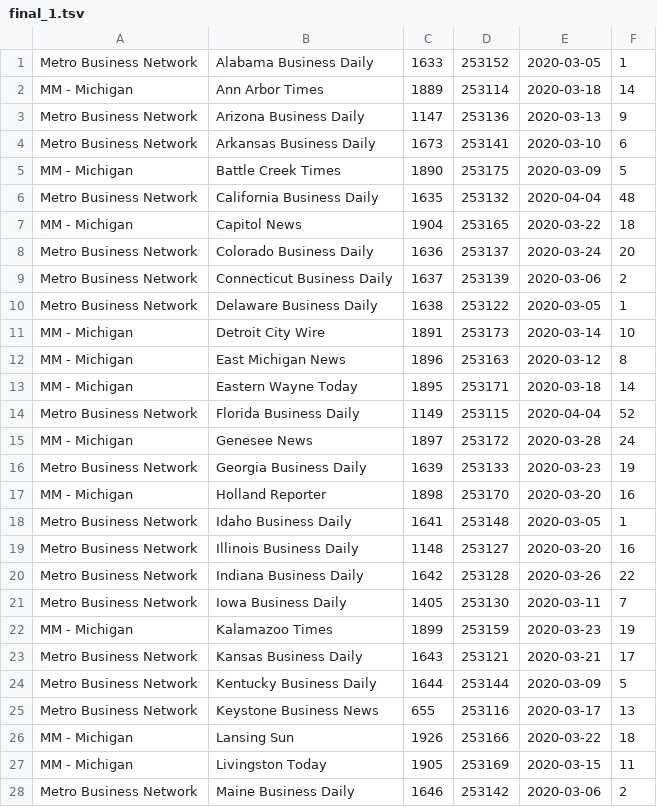
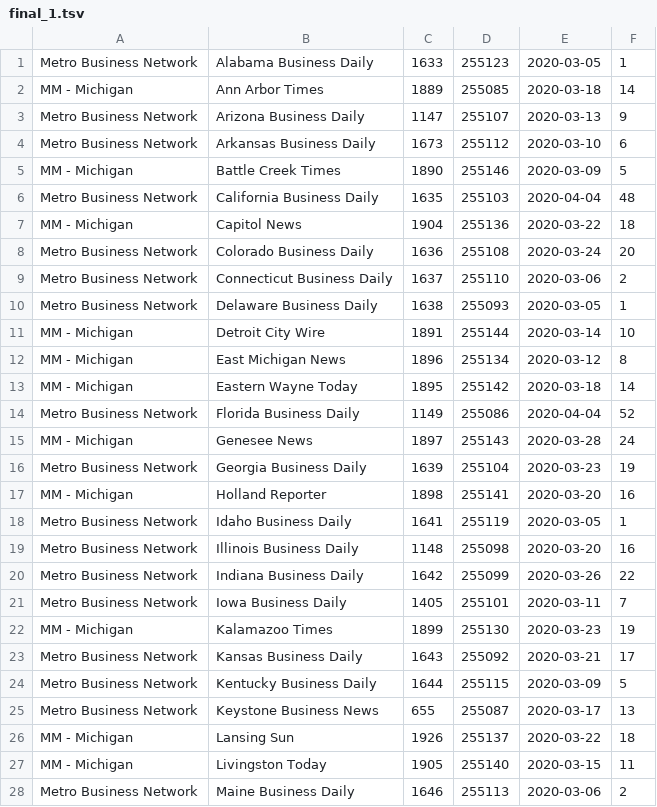
Before and after one commit to dmitryS1666/steps, a TSV file: 499_michigan_prof_license_exp_prof_comp_same_time_ly_city_m/final_1.tsv, drawn as a sheet; only a part is shown; the diff covers the shown part only.

Commit message:
499

```diff
--- a/499_michigan_prof_license_exp_prof_comp_same_time_ly_city_m/final_1.tsv
+++ b/499_michigan_prof_license_exp_prof_comp_same_time_ly_city_m/final_1.tsv
@@ -1,28 +1,28 @@
-Metro Business Network	Alabama Business Daily	1633	253152	2020-03-05	1
-MM - Michigan	Ann Arbor Times	1889	253114	2020-03-18	14
-Metro Business Network	Arizona Business Daily	1147	253136	2020-03-13	9
-Metro Business Network	Arkansas Business Daily	1673	253141	2020-03-10	6
-MM - Michigan	Battle Creek Times	1890	253175	2020-03-09	5
-Metro Business Network	California Business Daily	1635	253132	2020-04-04	48
-MM - Michigan	Capitol News	1904	253165	2020-03-22	18
-Metro Business Network	Colorado Business Daily	1636	253137	2020-03-24	20
-Metro Business Network	Connecticut Business Daily	1637	253139	2020-03-06	2
-Metro Business Network	Delaware Business Daily	1638	253122	2020-03-05	1
-MM - Michigan	Detroit City Wire	1891	253173	2020-03-14	10
-MM - Michigan	East Michigan News	1896	253163	2020-03-12	8
-MM - Michigan	Eastern Wayne Today	1895	253171	2020-03-18	14
-Metro Business Network	Florida Business Daily	1149	253115	2020-04-04	52
-MM - Michigan	Genesee News	1897	253172	2020-03-28	24
-Metro Business Network	Georgia Business Daily	1639	253133	2020-03-23	19
-MM - Michigan	Holland Reporter	1898	253170	2020-03-20	16
-Metro Business Network	Idaho Business Daily	1641	253148	2020-03-05	1
-Metro Business Network	Illinois Business Daily	1148	253127	2020-03-20	16
-Metro Business Network	Indiana Business Daily	1642	253128	2020-03-26	22
-Metro Business Network	Iowa Business Daily	1405	253130	2020-03-11	7
-MM - Michigan	Kalamazoo Times	1899	253159	2020-03-23	19
-Metro Business Network	Kansas Business Daily	1643	253121	2020-03-21	17
-Metro Business Network	Kentucky Business Daily	1644	253144	2020-03-09	5
-Metro Business Network	Keystone Business News	655	253116	2020-03-17	13
-MM - Michigan	Lansing Sun	1926	253166	2020-03-22	18
-MM - Michigan	Livingston Today	1905	253169	2020-03-15	11
-Metro Business Network	Maine Business Daily	1646	253142	2020-03-06	2
+Metro Business Network	Alabama Business Daily	1633	255123	2020-03-05	1
+MM - Michigan	Ann Arbor Times	1889	255085	2020-03-18	14
+Metro Business Network	Arizona Business Daily	1147	255107	2020-03-13	9
+Metro Business Network	Arkansas Business Daily	1673	255112	2020-03-10	6
+MM - Michigan	Battle Creek Times	1890	255146	2020-03-09	5
+Metro Business Network	California Business Daily	1635	255103	2020-04-04	48
+MM - Michigan	Capitol News	1904	255136	2020-03-22	18
+Metro Business Network	Colorado Business Daily	1636	255108	2020-03-24	20
+Metro Business Network	Connecticut Business Daily	1637	255110	2020-03-06	2
+Metro Business Network	Delaware Business Daily	1638	255093	2020-03-05	1
+MM - Michigan	Detroit City Wire	1891	255144	2020-03-14	10
+MM - Michigan	East Michigan News	1896	255134	2020-03-12	8
+MM - Michigan	Eastern Wayne Today	1895	255142	2020-03-18	14
+Metro Business Network	Florida Business Daily	1149	255086	2020-04-04	52
+MM - Michigan	Genesee News	1897	255143	2020-03-28	24
+Metro Business Network	Georgia Business Daily	1639	255104	2020-03-23	19
+MM - Michigan	Holland Reporter	1898	255141	2020-03-20	16
+Metro Business Network	Idaho Business Daily	1641	255119	2020-03-05	1
+Metro Business Network	Illinois Business Daily	1148	255098	2020-03-20	16
+Metro Business Network	Indiana Business Daily	1642	255099	2020-03-26	22
+Metro Business Network	Iowa Business Daily	1405	255101	2020-03-11	7
+MM - Michigan	Kalamazoo Times	1899	255130	2020-03-23	19
+Metro Business Network	Kansas Business Daily	1643	255092	2020-03-21	17
+Metro Business Network	Kentucky Business Daily	1644	255115	2020-03-09	5
+Metro Business Network	Keystone Business News	655	255087	2020-03-17	13
+MM - Michigan	Lansing Sun	1926	255137	2020-03-22	18
+MM - Michigan	Livingston Today	1905	255140	2020-03-15	11
+Metro Business Network	Maine Business Daily	1646	255113	2020-03-06	2
```
Also changed, not shown: 36 edited cells elsewhere in this file.
